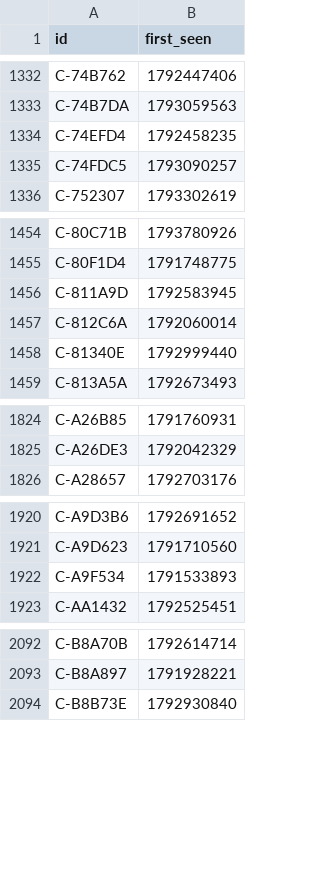
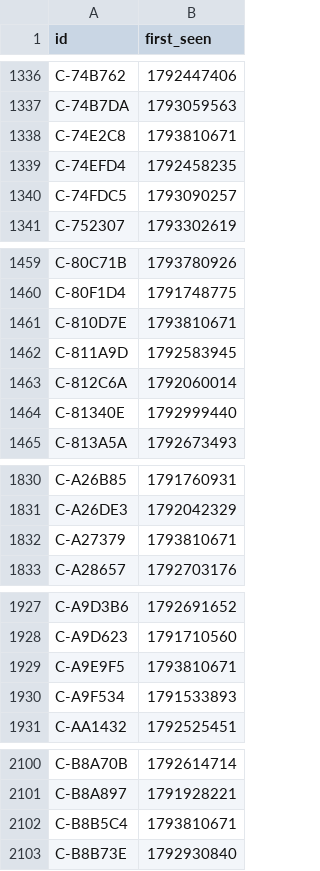
Before and after one commit to ashil13/early-hunter, a CSV file: data/candidates_seen.csv, drawn as a sheet; only a part is shown, gaps mark what is left out; the diff covers the shown part only.

```diff
--- a/data/candidates_seen.csv
+++ b/data/candidates_seen.csv
@@ -1333,2 +1337,3 @@ C-74B762,1792447406
 C-74B7DA,1793059563
+C-74E2C8,1793810671
 C-74EFD4,1792458235
@@ -1455,2 +1460,3 @@ C-80C71B,1793780926
 C-80F1D4,1791748775
+C-810D7E,1793810671
 C-811A9D,1792583945
@@ -1825,2 +1831,3 @@ C-A26B85,1791760931
 C-A26DE3,1792042329
+C-A27379,1793810671
 C-A28657,1792703176
@@ -1921,2 +1928,3 @@ C-A9D3B6,1792691652
 C-A9D623,1791710560
+C-A9E9F5,1793810671
 C-A9F534,1791533893
@@ -2093,2 +2101,3 @@ C-B8A70B,1792614714
 C-B8A897,1791928221
+C-B8B5C4,1793810671
 C-B8B73E,1792930840
```
Also changed, not shown: 8 added rows elsewhere in this file, data/wallets.csv, 3 other files.
